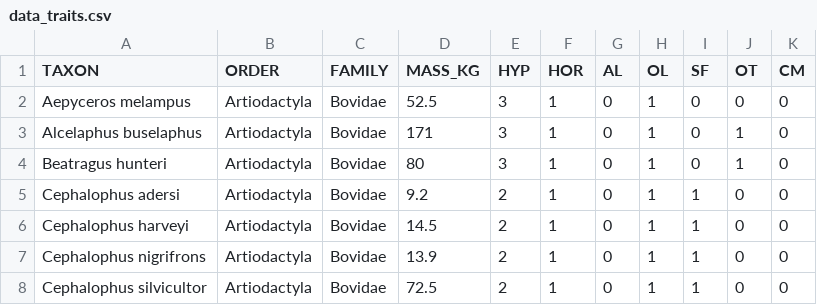
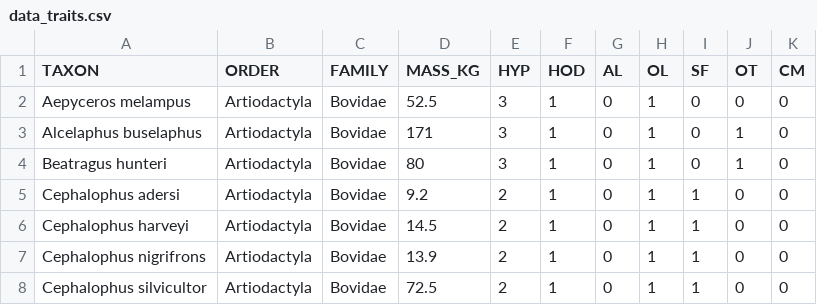
Before and after one commit to zliobaite/paper-Kenya-parks, a CSV file: input_data/data_traits.csv, drawn as a sheet; only a part is shown.

```diff
--- a/input_data/data_traits.csv
+++ b/input_data/data_traits.csv
@@ -1,2 +1,2 @@
-TAXON	ORDER	FAMILY	MASS_KG	HYP	HOR	AL	OL	SF	OT	CM
+TAXON	ORDER	FAMILY	MASS_KG	HYP	HOD	AL	OL	SF	OT	CM
 Aepyceros melampus	Artiodactyla	Bovidae	52.5	3	1	0	1	0	0	0
```
Also changed, not shown: working_data/data_all.csv, 7 other files.
